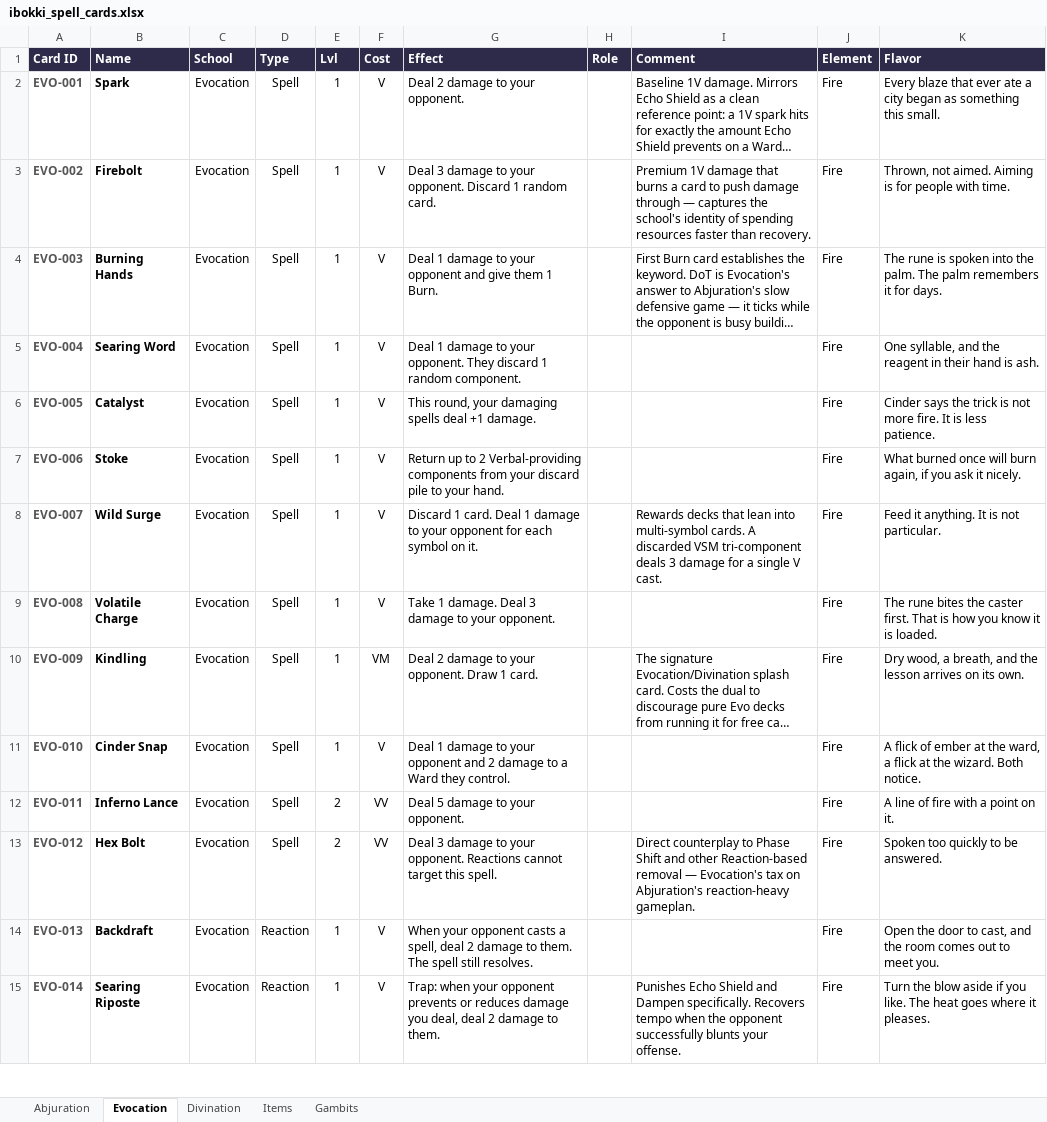
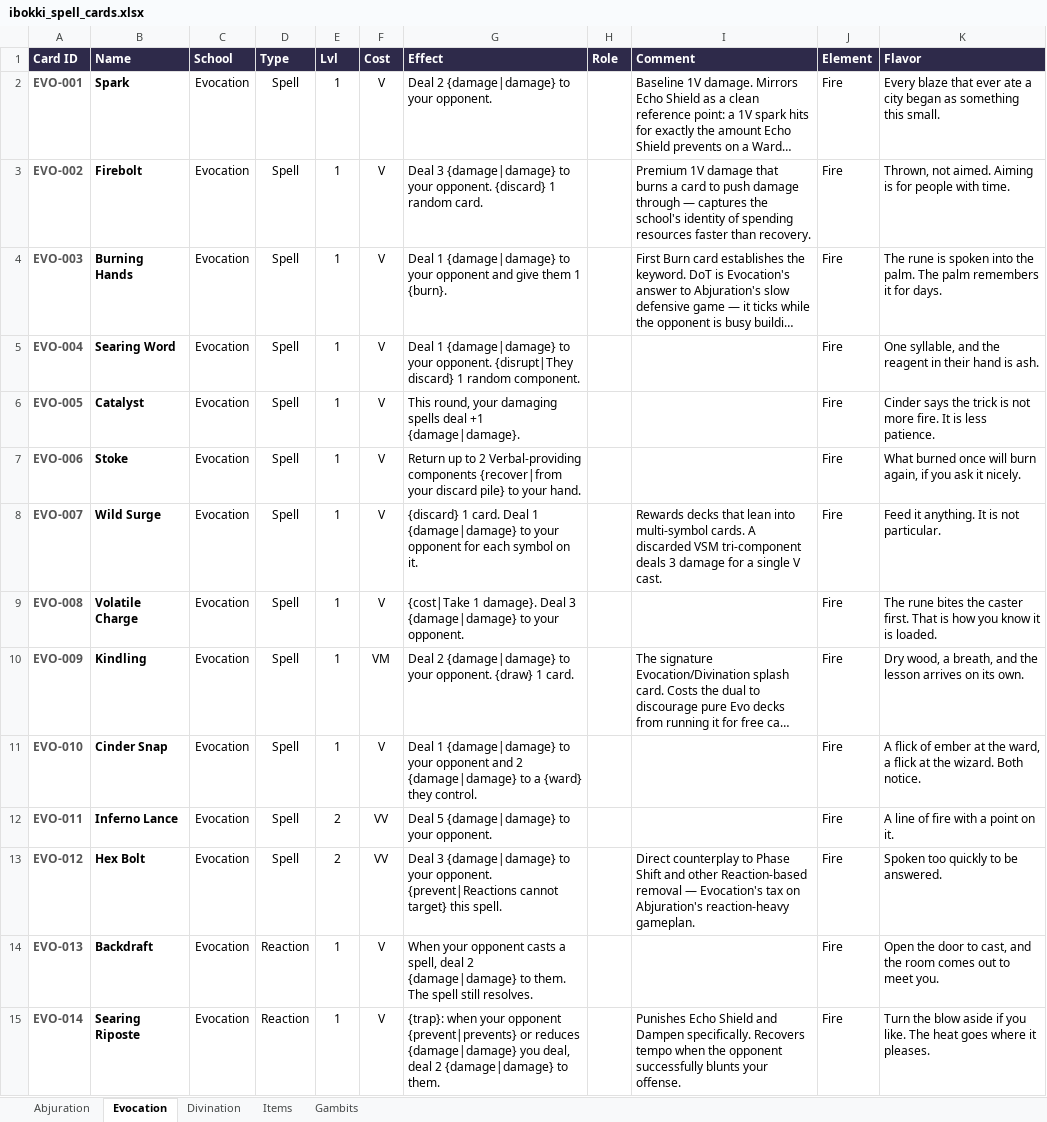
Before and after one commit to moviedatascience/ibokki, an Excel workbook: ibokki_spell_cards.xlsx, sheet Evocation, drawn as a sheet; only a part is shown; long unchanged cells end in …; values as stored, in another font and other column widths than the file's, no borders; the diff covers the shown part only; the diff names each change by its address in the sheet, - before the commit and + after, or states it on an @@ line.

```diff
--- a/ibokki_spell_cards.xlsx (sheet Evocation)
+++ b/ibokki_spell_cards.xlsx (sheet Evocation)
-G2 (Effect): Deal 2 damage to your opponent.
+G2 (Effect): Deal 2 {damage|damage} to your opponent.
-G3 (Effect): Deal 3 damage to your opponent. Discard 1 random…
+G3 (Effect): Deal 3 {damage|damage} to your opponent. {discard} 1 random…
-G4 (Effect): Deal 1 damage to your opponent and give them 1 Burn.
+G4 (Effect): Deal 1 {damage|damage} to your opponent and give them 1 {burn}.
-G5 (Effect): Deal 1 damage to your opponent. They discard 1 random…
+G5 (Effect): Deal 1 {damage|damage} to your opponent. {disrupt|They discard} 1 random…
-G6 (Effect): …deal +1 damage.
+G6 (Effect): …deal +1 {damage|damage}.
-G7 (Effect): …Verbal-providing components from your discard pile to your…
+G7 (Effect): …Verbal-providing components {recover|from your discard pile} to your…
-G8 (Effect): Discard 1 card. Deal 1 damage to your…
+G8 (Effect): {discard} 1 card. Deal 1 {damage|damage} to your…
-G9 (Effect): Take 1 damage. Deal 3 damage to your…
+G9 (Effect): {cost|Take 1 damage}. Deal 3 {damage|damage} to your…
-G10 (Effect): Deal 2 damage to your opponent. Draw 1 card.
+G10 (Effect): Deal 2 {damage|damage} to your opponent. {draw} 1 card.
-G11 (Effect): Deal 1 damage to your opponent and 2 damage to a Ward they control.
+G11 (Effect): Deal 1 {damage|damage} to your opponent and 2 {damage|damage} to a {ward} they control.
-G12 (Effect): Deal 5 damage to your opponent.
+G12 (Effect): Deal 5 {damage|damage} to your opponent.
-G13 (Effect): Deal 3 damage to your opponent. Reactions cannot target this spell.
+G13 (Effect): Deal 3 {damage|damage} to your opponent. {prevent|Reactions cannot target} this spell.
-G14 (Effect): …deal 2 damage to them.…
+G14 (Effect): …deal 2 {damage|damage} to them.…
-G15 (Effect): Trap: when your opponent prevents or reduces damage you deal, deal 2 damage to them.
+G15 (Effect): {trap}: when your opponent {prevent|prevents} or reduces {damage|damage} you deal, deal 2 {damage|damage} to them.
```
Also changed, not shown: 33 edited cells elsewhere in this sheet, sheet Abjuration, sheet Divination, sheet Gambits, sheet Items, 20 other files.
